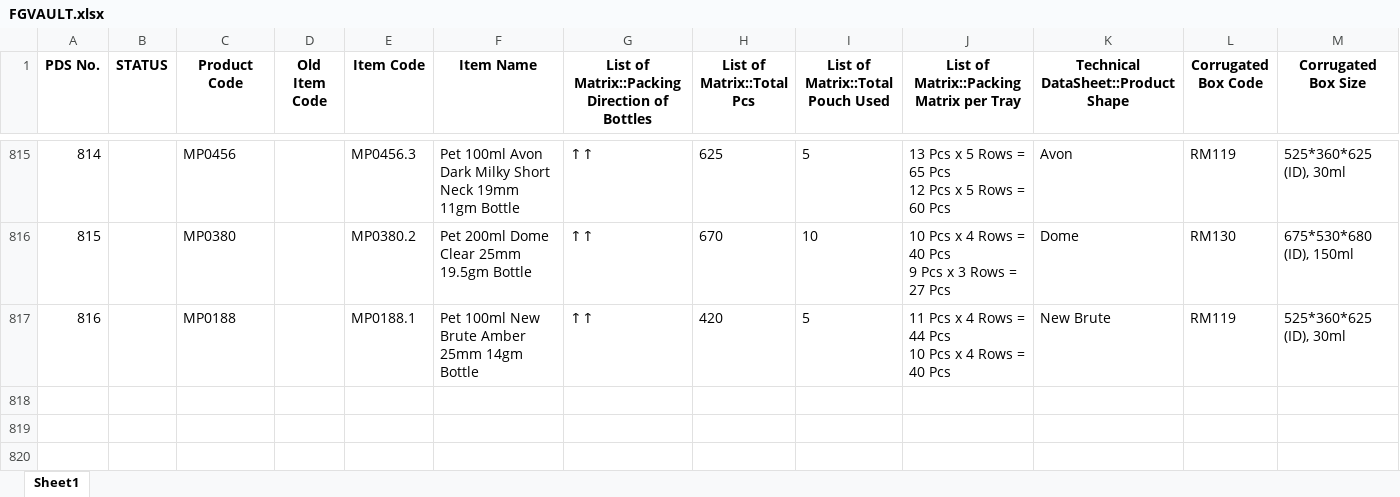
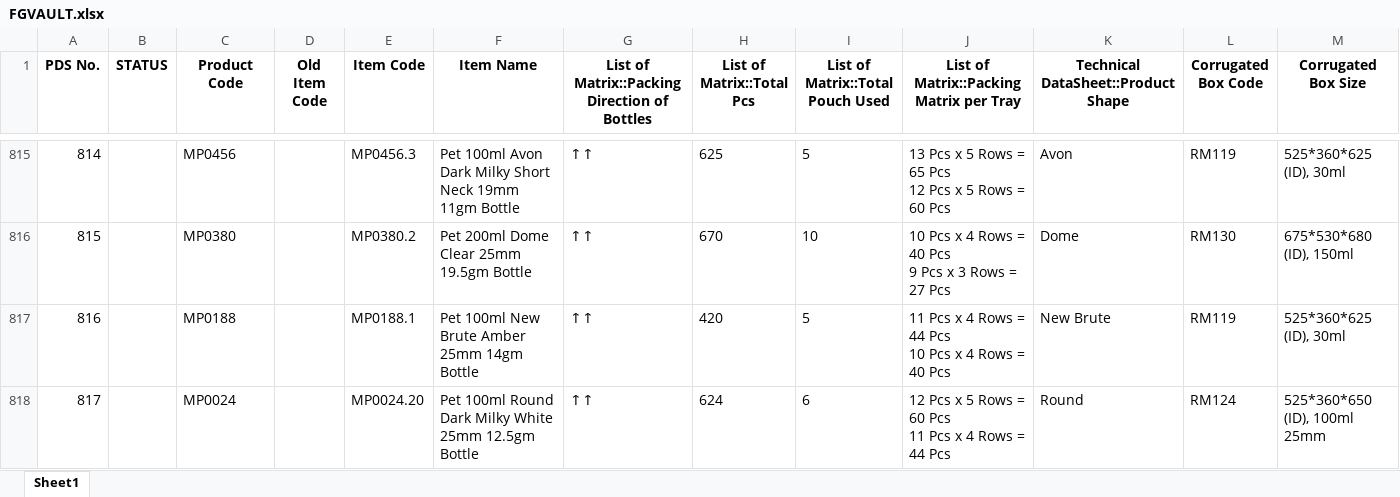
Before and after one commit to TeeJayDotCom/FG-Vault, an Excel workbook: FGVAULT.xlsx, sheet Sheet1, drawn as a sheet; only a part is shown, gaps mark what is left out; values as stored, in another font and other column widths than the file's, no borders; table styles not drawn; rows hold the shown columns only; ↵ is a line break in a cell; the diff names each change by its address in the sheet, - before the commit and + after, or states it on an @@ line.

Commit message:
Add files via upload

```diff
--- a/FGVAULT.xlsx (sheet Sheet1)
+++ b/FGVAULT.xlsx (sheet Sheet1)
+row 818: 817 |  | MP0024 |  | MP0024.20 | Pet 100ml Round Dark Milky White 25mm 12.5gm Bottle | ↑↑ | 624 | 6 | 12 Pcs x 5 Rows = 60 Pcs ↵ 11 Pcs x 4 Rows = 44 Pcs | Round | RM124 | 525*360*650 (ID), 100ml 25mm
```
